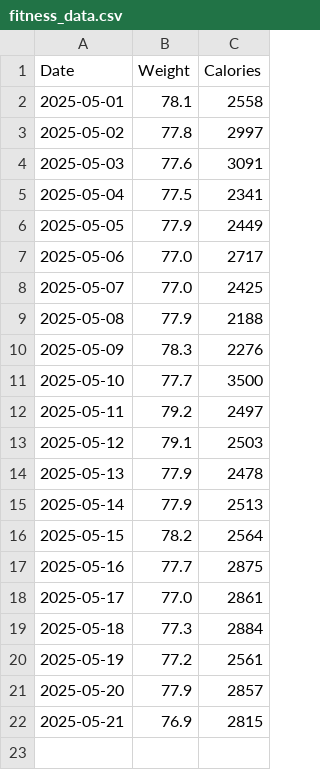
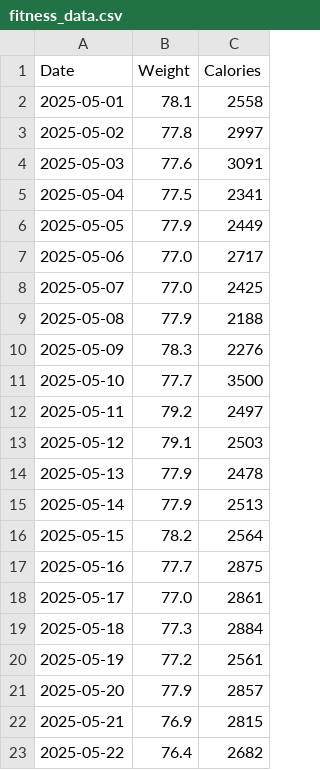
Before and after one commit to NicolasBerthiaume/FitnessTracker, a CSV file: fitness_data.csv, drawn as a sheet; the diff names each change by its address in the sheet, - before the commit and + after, or states it on an @@ line.

```diff
--- a/fitness_data.csv
+++ b/fitness_data.csv
+row 23: 2025-05-22 | 76.4 | 2682
```
Also changed, not shown: 2 other files.
